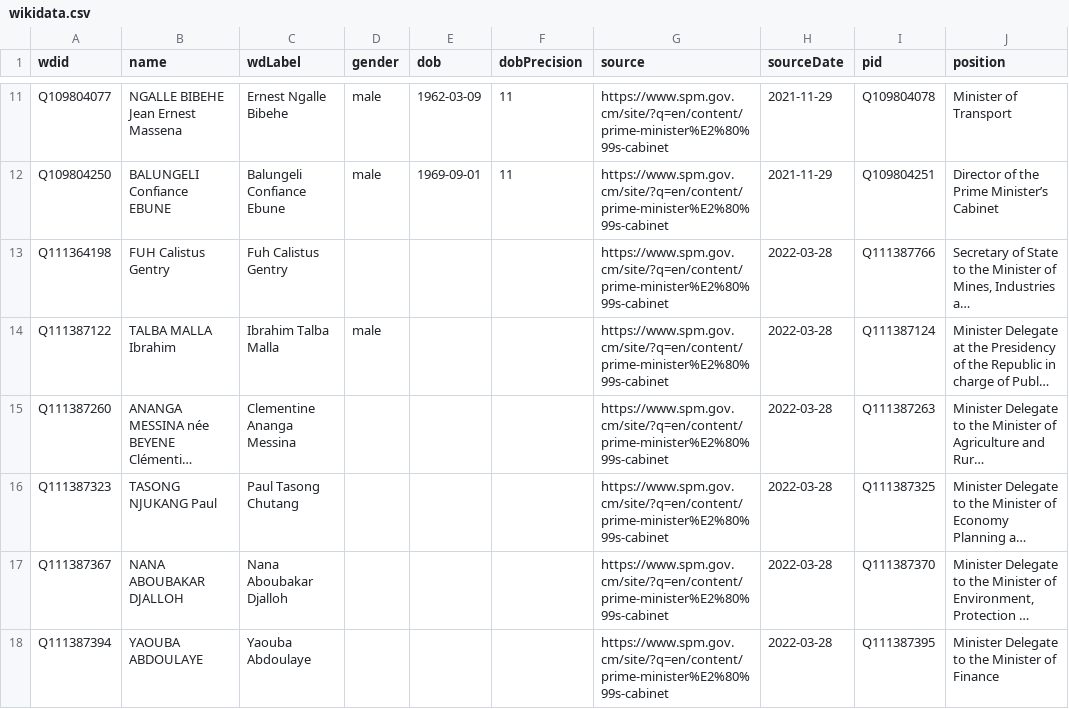
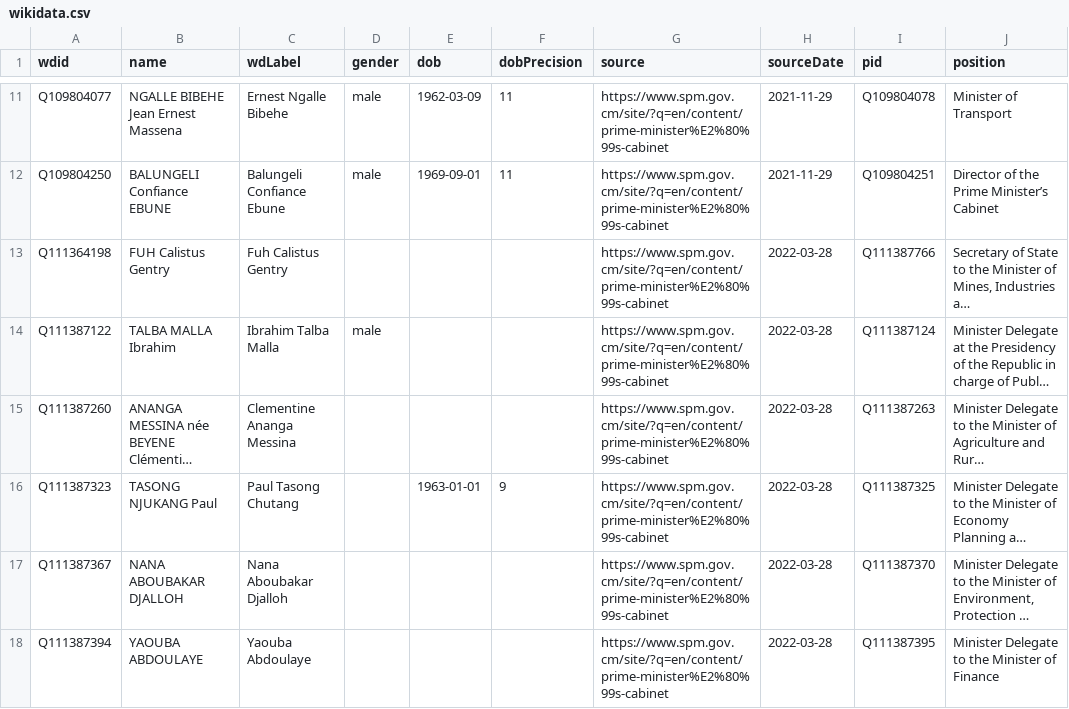
Before and after one commit to every-politician-scrapers/cameroon, a CSV file: sources/official/wikidata.csv, drawn as a sheet; only a part is shown, gaps mark what is left out; long unchanged cells end in …; the diff names each change by its address in the sheet, - before the commit and + after, or states it on an @@ line.

Commit message:
Compare external sources to Wikidata

```diff
--- a/sources/official/wikidata.csv
+++ b/sources/official/wikidata.csv
-E16 (dob): (empty)
+E16 (dob): 1963-01-01
-F16 (dobPrecision): (empty)
+F16 (dobPrecision): 9
```
